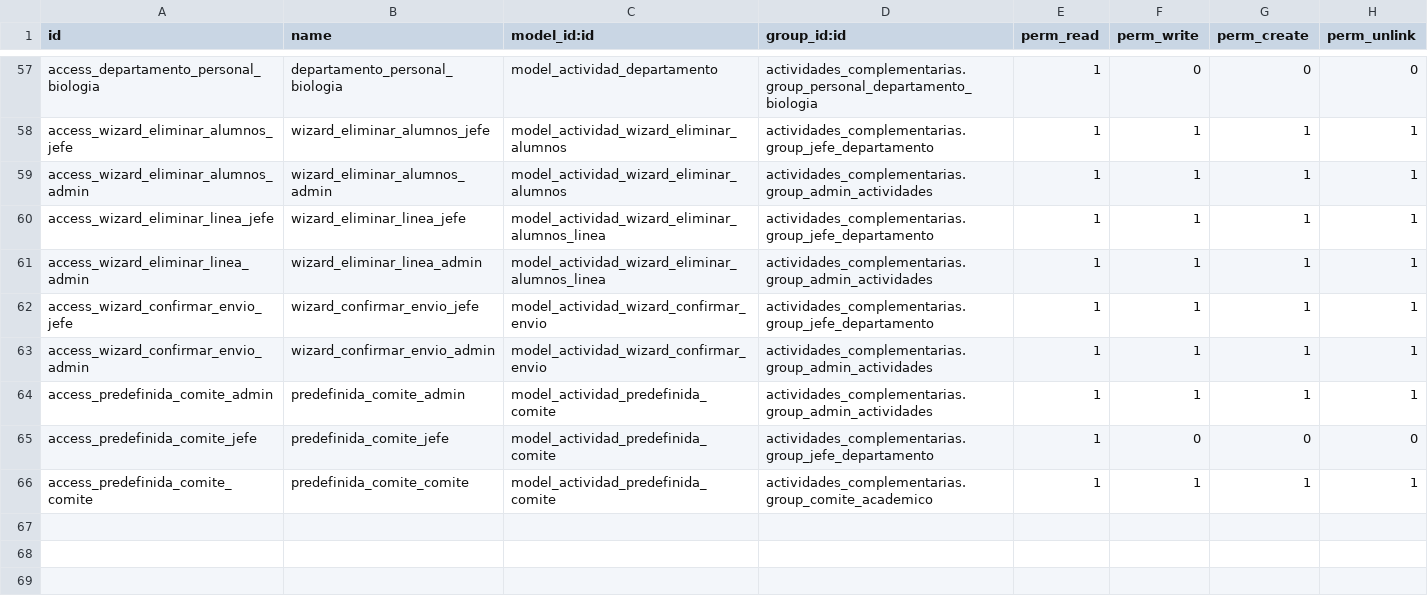
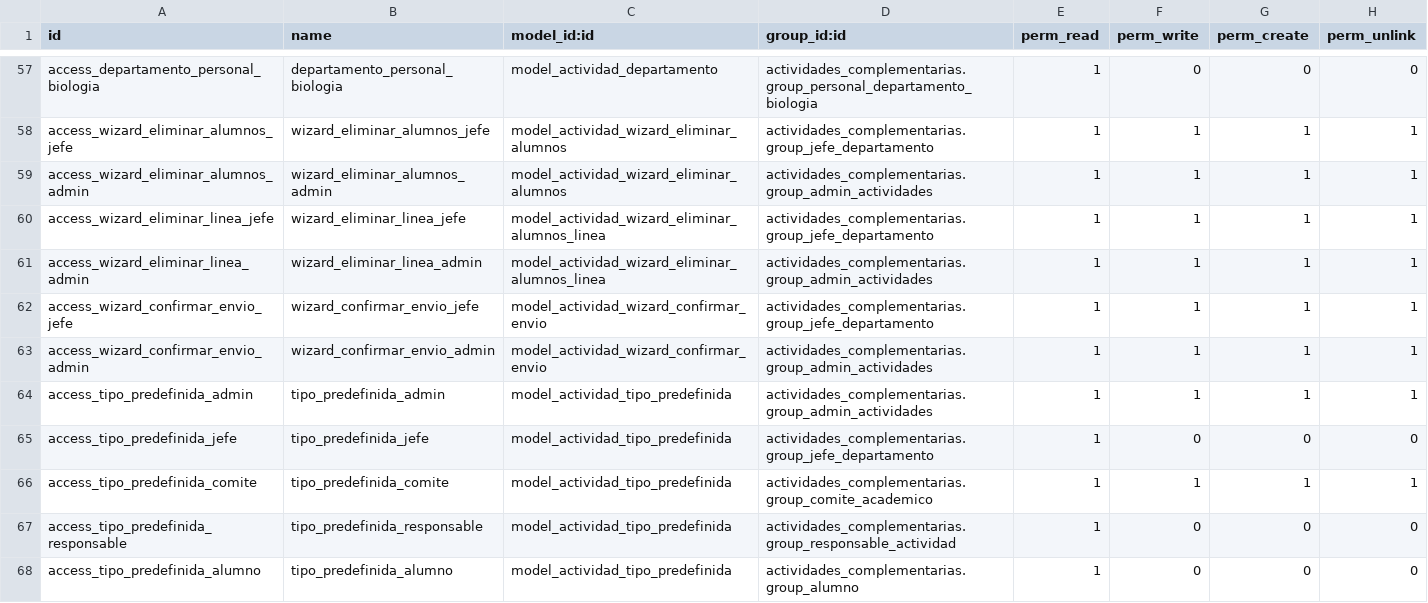
Before and after one commit to Creditos-Complementarios/Sistema-de-Creditos-Complementarios, a CSV file: odoo/addons/actividades_complementarias/security/ir.model.access.csv, drawn as a sheet; only a part is shown, gaps mark what is left out.

```diff
--- a/odoo/addons/actividades_complementarias/security/ir.model.access.csv
+++ b/odoo/addons/actividades_complementarias/security/ir.model.access.csv
@@ -63,4 +63,6 @@ access_wizard_confirmar_envio_jefe,wizard_confirmar_envio_jefe,model_actividad_w
 access_wizard_confirmar_envio_admin,wizard_confirmar_envio_admin,model_actividad_wizard_confirmar_envio,actividades_complementarias.group_admin_actividades,1,1,1,1
-access_predefinida_comite_admin,predefinida_comite_admin,model_actividad_predefinida_comite,actividades_complementarias.group_admin_actividades,1,1,1,1
-access_predefinida_comite_jefe,predefinida_comite_jefe,model_actividad_predefinida_comite,actividades_complementarias.group_jefe_departamento,1,0,0,0
-access_predefinida_comite_comite,predefinida_comite_comite,model_actividad_predefinida_comite,actividades_complementarias.group_comite_academico,1,1,1,1
+access_tipo_predefinida_admin,tipo_predefinida_admin,model_actividad_tipo_predefinida,actividades_complementarias.group_admin_actividades,1,1,1,1
+access_tipo_predefinida_jefe,tipo_predefinida_jefe,model_actividad_tipo_predefinida,actividades_complementarias.group_jefe_departamento,1,0,0,0
+access_tipo_predefinida_comite,tipo_predefinida_comite,model_actividad_tipo_predefinida,actividades_complementarias.group_comite_academico,1,1,1,1
+access_tipo_predefinida_responsable,tipo_predefinida_responsable,model_actividad_tipo_predefinida,actividades_complementarias.group_responsable_actividad,1,0,0,0
+access_tipo_predefinida_alumno,tipo_predefinida_alumno,model_actividad_tipo_predefinida,actividades_complementarias.group_alumno,1,0,0,0
```
Also changed, not shown: 13 other files.
